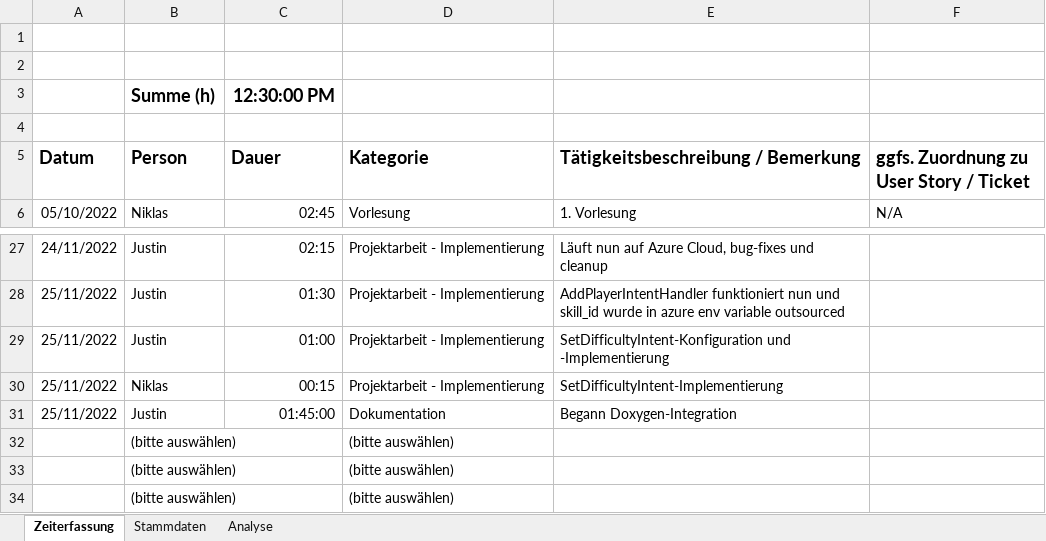
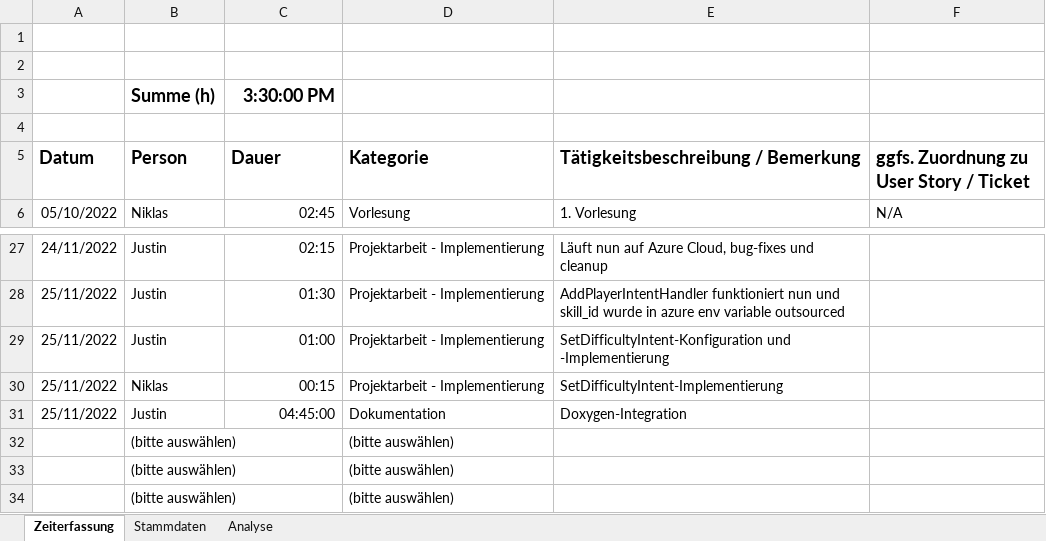
Before and after one commit to Ardril/entwDsa, an Excel workbook: Zeiterfassung.xlsx, sheet Zeiterfassung, drawn as a sheet; only a part is shown, gaps mark what is left out; values as stored, in another font and other column widths than the file's, no borders; table styles not drawn; the diff names each change by its address in the sheet, - before the commit and + after, or states it on an @@ line.

Commit message:
Update Zeiterfassung

```diff
--- a/Zeiterfassung.xlsx (sheet Zeiterfassung)
+++ b/Zeiterfassung.xlsx (sheet Zeiterfassung)
-C3 (Dauer): 12:30:00 PM
+C3 (Dauer): 3:30:00 PM
-C31 (Dauer): 01:45:00
+C31 (Dauer): 04:45:00
-E31: Begann Doxygen-Integration
+E31: Doxygen-Integration
```
Also changed, not shown: sheet Analyse.
